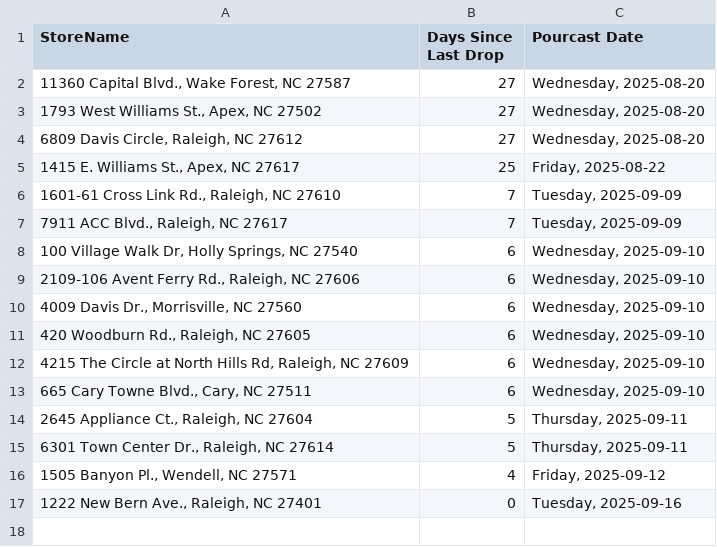
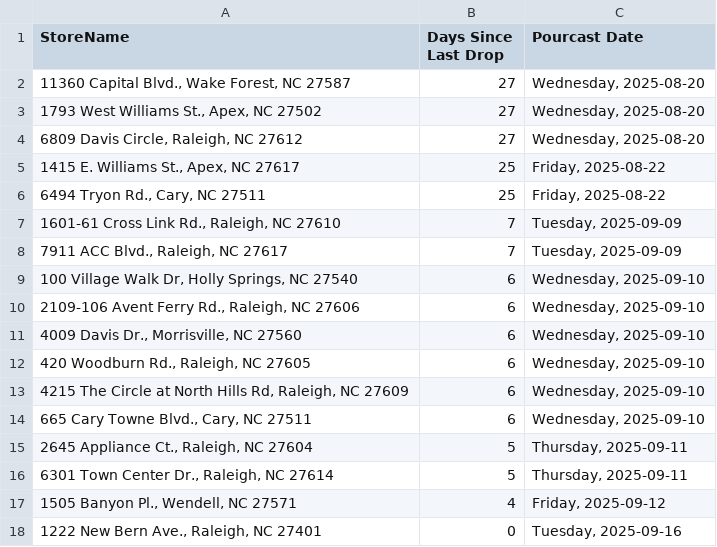
Before and after one commit to bourbonhunter/bourbon-pourcast-frontend, a CSV file: drop_recency_pourcast_report.csv, drawn as a sheet; the diff names each change by its address in the sheet, - before the commit and + after, or states it on an @@ line.

```diff
--- a/drop_recency_pourcast_report.csv
+++ b/drop_recency_pourcast_report.csv
+row 6: 6494 Tryon Rd., Cary, NC 27511 | 25 | Friday, 2025-08-22
```
Also changed, not shown: 1 other file.
